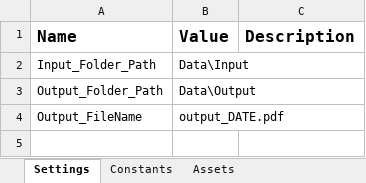
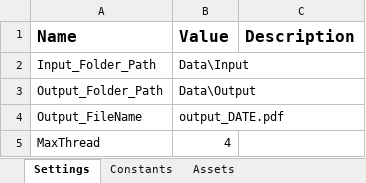
Before and after one commit to mingo-nguyen/Romania-6, an Excel workbook: Data/Config.xlsx, sheet Settings, drawn as a sheet; values as stored, in another font and other column widths than the file's, no borders; the diff names each change by its address in the sheet, - before the commit and + after, or states it on an @@ line.

```diff
--- a/Data/Config.xlsx (sheet Settings)
+++ b/Data/Config.xlsx (sheet Settings)
+row 5: MaxThread | 4
```
Also changed, not shown: 59 other files.
